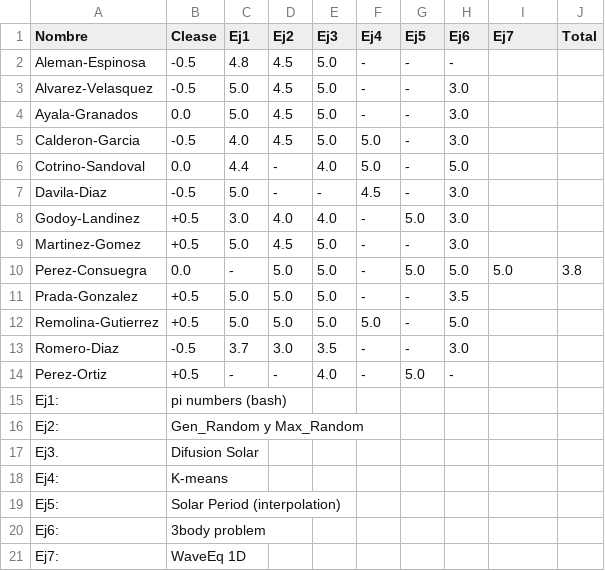
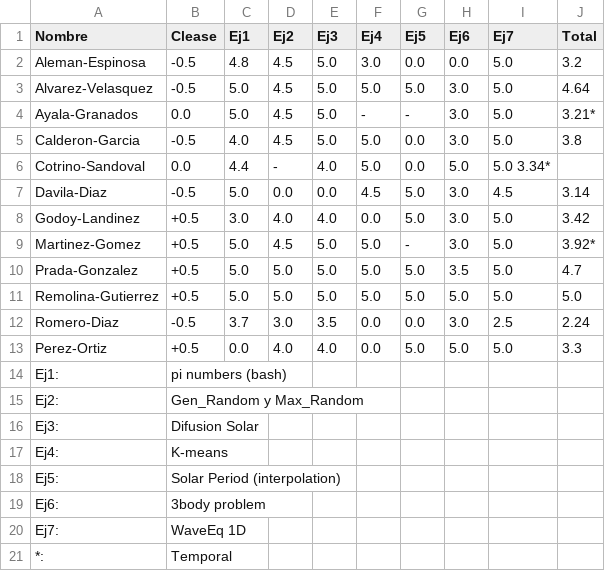
Before and after one commit to ComputoCienciasUniandes/MetodosComputacionalesLaboratorio, a CSV file: notas.csv, drawn as a sheet.

Commit message:
Notas finales

```diff
--- a/notas.csv
+++ b/notas.csv
@@ -1,18 +1,17 @@
 Nombre,                Clease,  Ej1,     Ej2,      Ej3,     Ej4,    Ej5,     Ej6,   Ej7,    Total,
-Aleman-Espinosa,         -0.5,  4.8,  	 4.5,      5.0,     -,       -,       -,    , ,
-Alvarez-Velasquez,       -0.5,  5.0,	 4.5,      5.0,     -,       -,      3.0,   , ,
-Ayala-Granados,           0.0,  5.0,	 4.5,      5.0,     -,       -,      3.0,   , ,
-Calderon-Garcia,         -0.5,  4.0,	 4.5,      5.0,     5.0,     -,      3.0,   , ,
-Cotrino-Sandoval,         0.0,  4.4,	  - ,      4.0,     5.0,     -,      5.0,   , ,
-Davila-Diaz,             -0.5,  5.0,	  - ,       - ,     4.5,     -,      3.0,   , ,
-Godoy-Landinez,          +0.5,  3.0,	 4.0,      4.0,      -,     5.0,     3.0,   , ,
-Martinez-Gomez,          +0.5,  5.0,	 4.5,      5.0,      -,      -,      3.0,   , ,
-Perez-Consuegra,          0.0,   - ,	 5.0,      5.0,      -,     5.0,     5.0,   5.0,      3.8,
-Prada-Gonzalez,          +0.5,  5.0,	 5.0,      5.0,      -,      -,      3.5,  , ,
-Remolina-Gutierrez,      +0.5,  5.0,	 5.0,      5.0,     5.0,     -,      5.0,  , ,
-Romero-Diaz,             -0.5,  3.7,	 3.0,      3.5,      -,      -,      3.0,  , ,
-Perez-Ortiz,	         +0.5,   -,       - ,      4.0,      -,     5.0 ,     -,   , ,
+Aleman-Espinosa,         -0.5,  4.8,  	 4.5,      5.0,     3.0,    0.0,     0.0,   5.0,    3.2,
+Alvarez-Velasquez,       -0.5,  5.0,	 4.5,      5.0,     5.0,    5.0,     3.0,   5.0,    4.64,
+Ayala-Granados,           0.0,  5.0,	 4.5,      5.0,      -,      - ,     3.0,   5.0,    3.21*,
+Calderon-Garcia,         -0.5,  4.0,	 4.5,      5.0,     5.0,    0.0,     3.0,   5.0,    3.8,
+Cotrino-Sandoval,         0.0,  4.4,	  - ,      4.0,     5.0,    0.0,     5.0,   5.0     3.34*,
+Davila-Diaz,             -0.5,  5.0,	 0.0,      0.0 ,    4.5,    5.0,     3.0,   4.5,    3.14,
+Godoy-Landinez,          +0.5,  3.0,	 4.0,      4.0,     0.0,    5.0,     3.0,   5.0,    3.42,
+Martinez-Gomez,          +0.5,  5.0,	 4.5,      5.0,     5.0,     -,      3.0,   5.0,    3.92*,
+Prada-Gonzalez,          +0.5,  5.0,	 5.0,      5.0,     5.0,    5.0,     3.5,   5.0,    4.7,
+Remolina-Gutierrez,      +0.5,  5.0,	 5.0,      5.0,     5.0,    5.0,     5.0,   5.0,    5.0,
+Romero-Diaz,             -0.5,  3.7,	 3.0,      3.5,     0.0,    0.0,     3.0,   2.5,    2.24,
+Perez-Ortiz,	         +0.5,  0.0,     4.0,      4.0,     0.0,    5.0 ,    5.0,   5.0,    3.3,
 Ej1:, pi numbers (bash),,,,,,,,,
 Ej2:, Gen_Random y Max_Random,,,,,,,,,
-Ej3., Difusion Solar,,,,,,,,,
+Ej3:, Difusion Solar,,,,,,,,,
 Ej4:, K-means,,,,,,,,,
@@ -21 +20,2 @@ Ej6:, 3body problem,,,,,,,,,
 Ej7:, WaveEq 1D,,,,,,,,,
+*:, Temporal,,,,,,,,,
```
